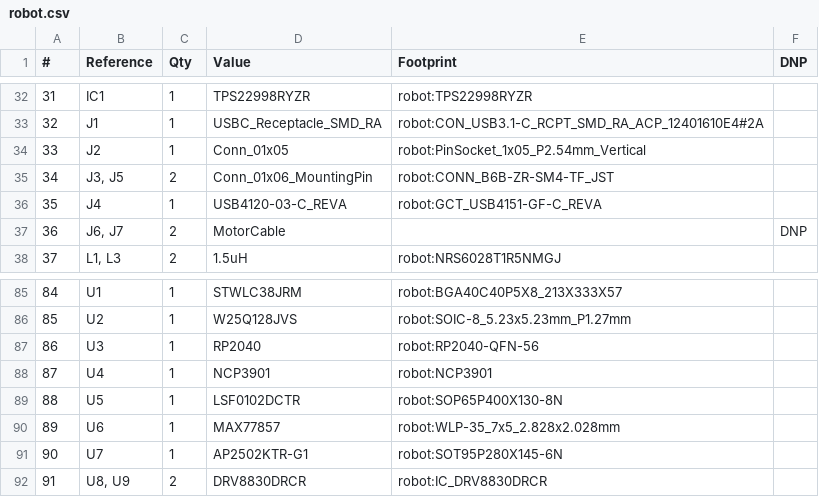
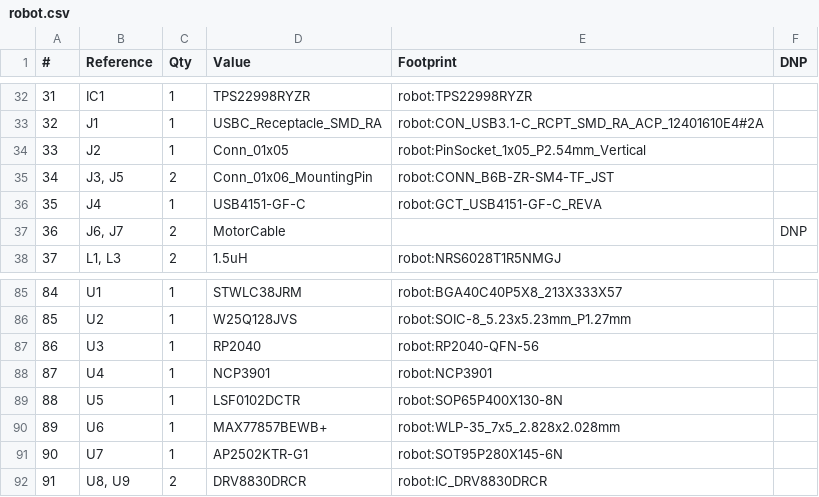
Before and after one commit to oist/smartphone-robot-cad, a CSV file: kicad/robot/robot.csv, drawn as a sheet; only a part is shown, gaps mark what is left out.

```diff
--- a/kicad/robot/robot.csv
+++ b/kicad/robot/robot.csv
@@ -35,3 +35,3 @@
 "34","J3, J5","2","Conn_01x06_MountingPin","robot:CONN_B6B-ZR-SM4-TF_JST",""
-"35","J4","1","USB4120-03-C_REVA","robot:GCT_USB4151-GF-C_REVA",""
+"35","J4","1","USB4151-GF-C","robot:GCT_USB4151-GF-C_REVA",""
 "36","J6, J7","2","MotorCable","","DNP"
@@ -89,3 +89,3 @@
 "88","U5","1","LSF0102DCTR","robot:SOP65P400X130-8N",""
-"89","U6","1","MAX77857","robot:WLP-35_7x5_2.828x2.028mm",""
+"89","U6","1","MAX77857BEWB+","robot:WLP-35_7x5_2.828x2.028mm",""
 "90","U7","1","AP2502KTR-G1","robot:SOT95P280X145-6N",""
```
Also changed, not shown: kicad/robot/nextPCB.csv, kicad/robot/robot_bom.csv, 2 other files.
